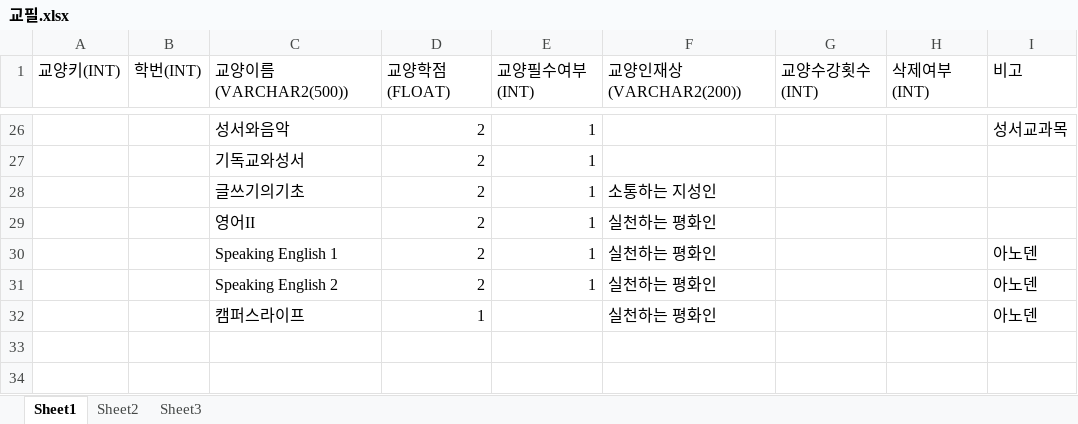
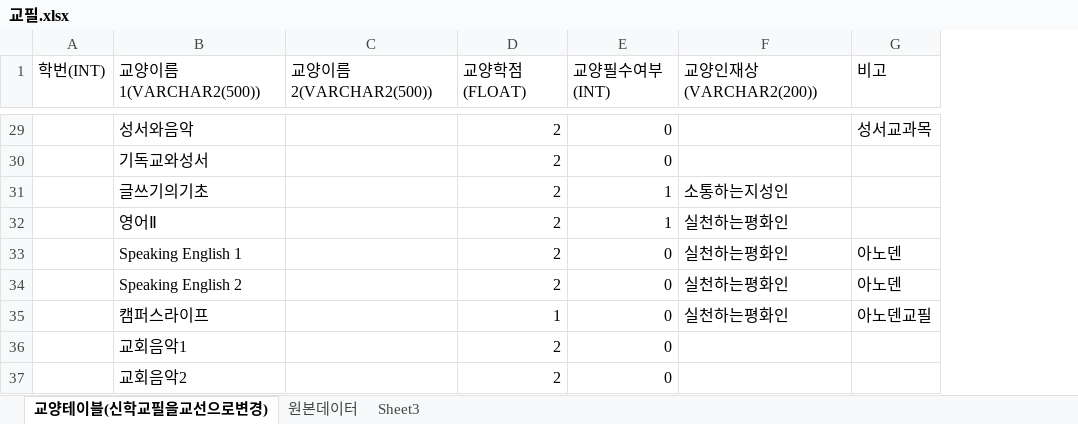
Before and after one commit to Graduate-Ok/Graduation-Okay-, an Excel workbook: 자료/DATABASE/베이스자료/교필.xlsx, sheet 교양테이블(신학교필을교선으로변경), drawn as a sheet; only a part is shown, gaps mark what is left out; values as stored, in another font and other column widths than the file's, no borders; removed rows and columns are numbered as before the commit, all else as after; the diff covers the shown part only; the diff names each change by its address in the sheet, - before the commit and + after, or states it on an @@ line.

```diff
--- a/자료/DATABASE/베이스자료/교필.xlsx (sheet 교양테이블(신학교필을교선으로변경))
+++ b/자료/DATABASE/베이스자료/교필.xlsx (sheet 교양테이블(신학교필을교선으로변경))
-sheet tab: Sheet1
+sheet tab: 교양테이블(신학교필을교선으로변경)
-sheet tab: Sheet2
+sheet tab: 원본데이터
-column A (교양키(INT)), empty
+column C (교양이름2(VARCHAR2(500))), empty
-column G (교양수강횟수(INT)), empty
-column H (삭제여부(INT)), empty
-B1: 교양이름(VARCHAR2(500))
+B1: 교양이름1(VARCHAR2(500))
-E29:E30 (교양필수여부(INT)): 1
+E29:E30 (교양필수여부(INT)): 0
-F31 (교양인재상(VARCHAR2(200))): 소통하는 지성인
+F31 (교양인재상(VARCHAR2(200))): 소통하는지성인
-B32 (교양이름1(VARCHAR2(500))): 영어II
+B32 (교양이름1(VARCHAR2(500))): 영어Ⅱ
-F32:F35 (교양인재상(VARCHAR2(200))): 실천하는 평화인
+F32:F35 (교양인재상(VARCHAR2(200))): 실천하는평화인
-E33:E34 (교양필수여부(INT)): 1
+E33:E34 (교양필수여부(INT)): 0
-E35 (교양필수여부(INT)): (empty)
+E35 (교양필수여부(INT)): 0
-G35 (비고): 아노덴
+G35 (비고): 아노덴교필
+row 36:  | 교회음악1 |  | 2 | 0
+row 37:  | 교회음악2 |  | 2 | 0
```
Also changed, not shown: 3 added rows and 21 edited cells elsewhere in this sheet, sheet 원본데이터, 자료/DATABASE/베이스자료/신학,사회,IT,미래융합전필.xlsx, 8 other files.
